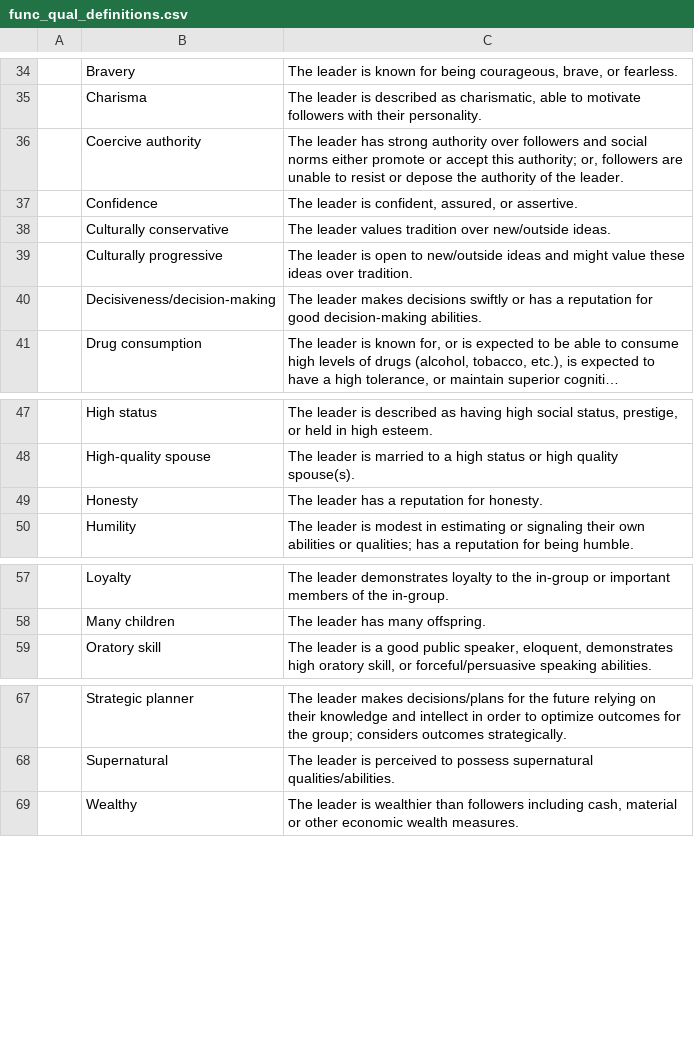
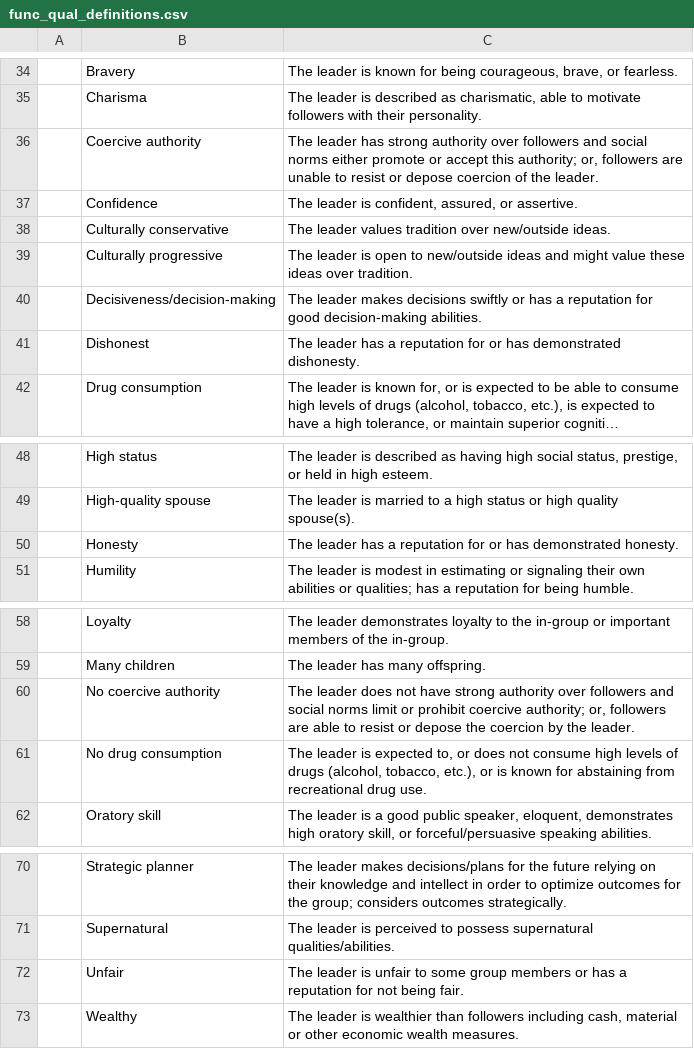
Before and after one commit to grasshoppermouse/leadership_weird, a CSV file: func_qual_definitions.csv, drawn as a sheet; only a part is shown, gaps mark what is left out; long unchanged cells end in …; addresses are those after the commit; the diff names each change by its address in the sheet, - before the commit and + after, or states it on an @@ line.

Commit message:
Added anti-variables to variable table.

```diff
--- a/func_qual_definitions.csv
+++ b/func_qual_definitions.csv
-C36: …or depose the authority of the…
+C36: …or depose coercion of the…
+row 41:  | Dishonest | The leader has a reputation for or has demonstrated dishonesty.
-C50: …reputation for honesty.
+C50: …reputation for or has demonstrated honesty.
+row 60:  | No coercive authority | The leader does not have strong authority over followers and social norms limit or prohibit coercive authority; or, followers are able to resist or depose the coercion by the leader.
+row 61:  | No drug consumption | The leader is expected to, or does not consume high levels of drugs (alcohol, tobacco, etc.), or is known for abstaining from recreational drug use.
+row 72:  | Unfair | The leader is unfair to some group members or has a reputation for not being fair.
```
